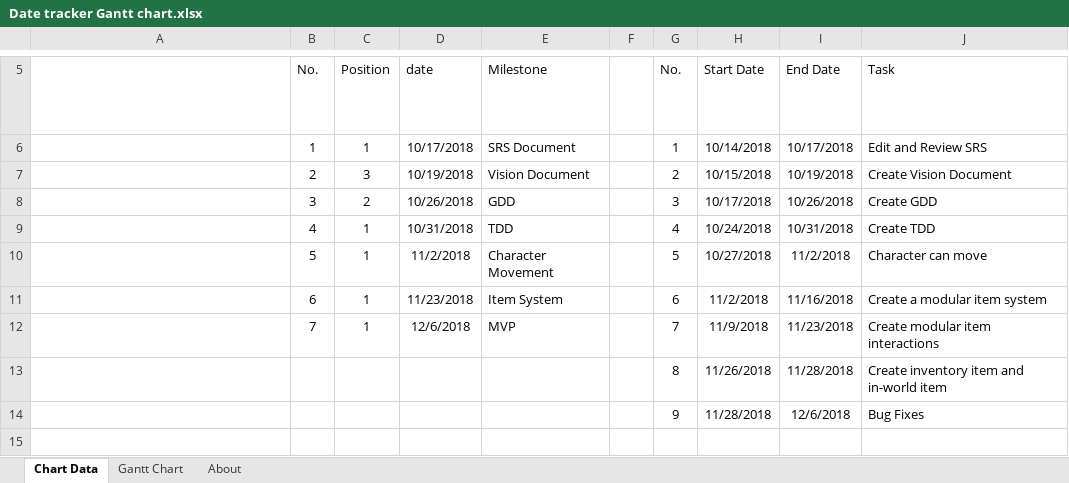
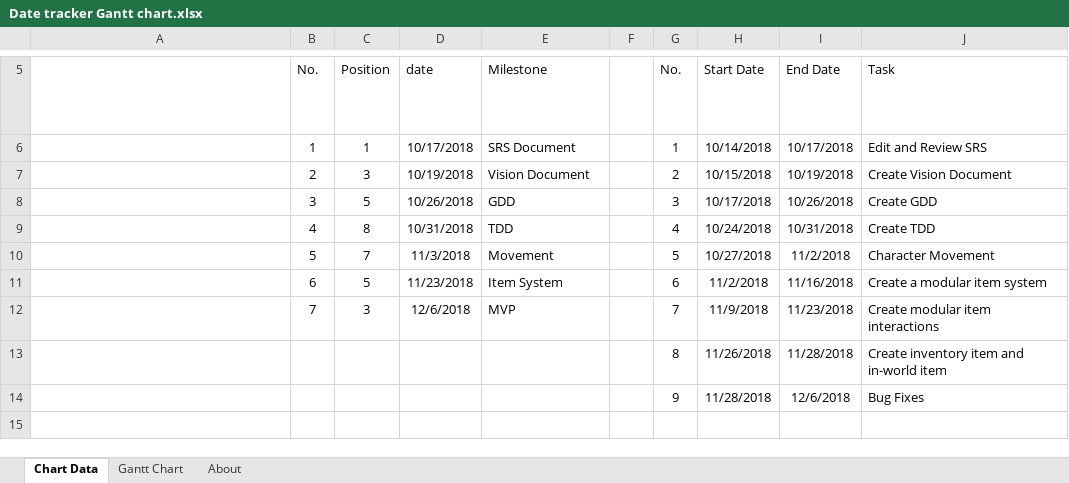
Before and after one commit to AnnickS/Items-is-Items, an Excel workbook: Date tracker Gantt chart.xlsx, sheet Chart Data, drawn as a sheet; only a part is shown, gaps mark what is left out; long unchanged cells end in …; values as stored, in another font and other column widths than the file's, no borders; table styles not drawn; the diff names each change by its address in the sheet, - before the commit and + after, or states it on an @@ line.

Commit message:
Changes to date tracker

```diff
--- a/Date tracker Gantt chart.xlsx (sheet Chart Data)
+++ b/Date tracker Gantt chart.xlsx (sheet Chart Data)
-C8: 2
+C8: 5
-C9: 1
+C9: 8
-C10: 1
+C10: 7
-D10: 11/2/2018
+D10: 11/3/2018
-E10: Character Movement
+E10: Movement
-J10: Character can move
+J10: Character Movement
-C11: 1
+C11: 5
-C12: 1
+C12: 3
```
Also changed, not shown: charts or pictures.
